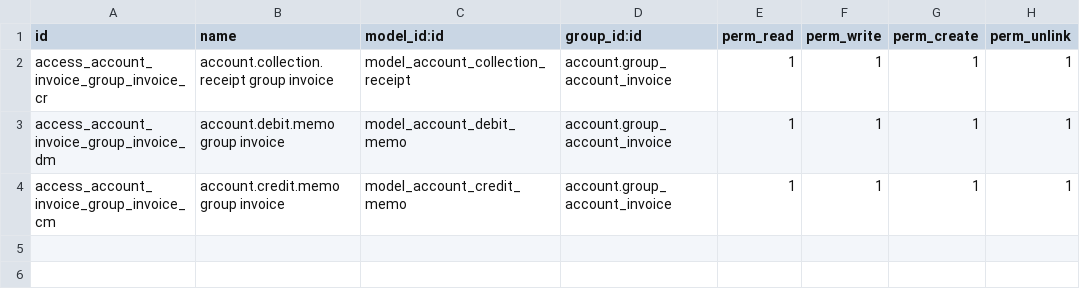
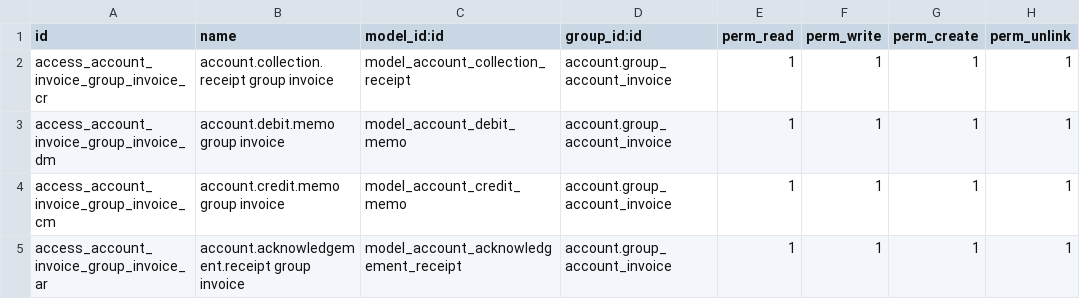
Before and after one commit to Jeisonpernia/globpak, a CSV file: security/ir.model.access.csv, drawn as a sheet; the diff names each change by its address in the sheet, - before the commit and + after, or states it on an @@ line.

Commit message:
5. Acknowledgement Receipt 	- Report Format 	- Number Series 	- Generate Report Button 	- Print Report Button 6. Summary of Accounts Payable Report - IN PROGRESS 	- New Report 	- Generate Report in Accounting Reports

```diff
--- a/security/ir.model.access.csv
+++ b/security/ir.model.access.csv
+row 5: access_account_invoice_group_invoice_ar | account.acknowledgement.receipt group invoice | model_account_acknowledgement_receipt | account.group_account_invoice | 1 | 1 | 1 | 1
```
Also changed, not shown: 17 other files.
